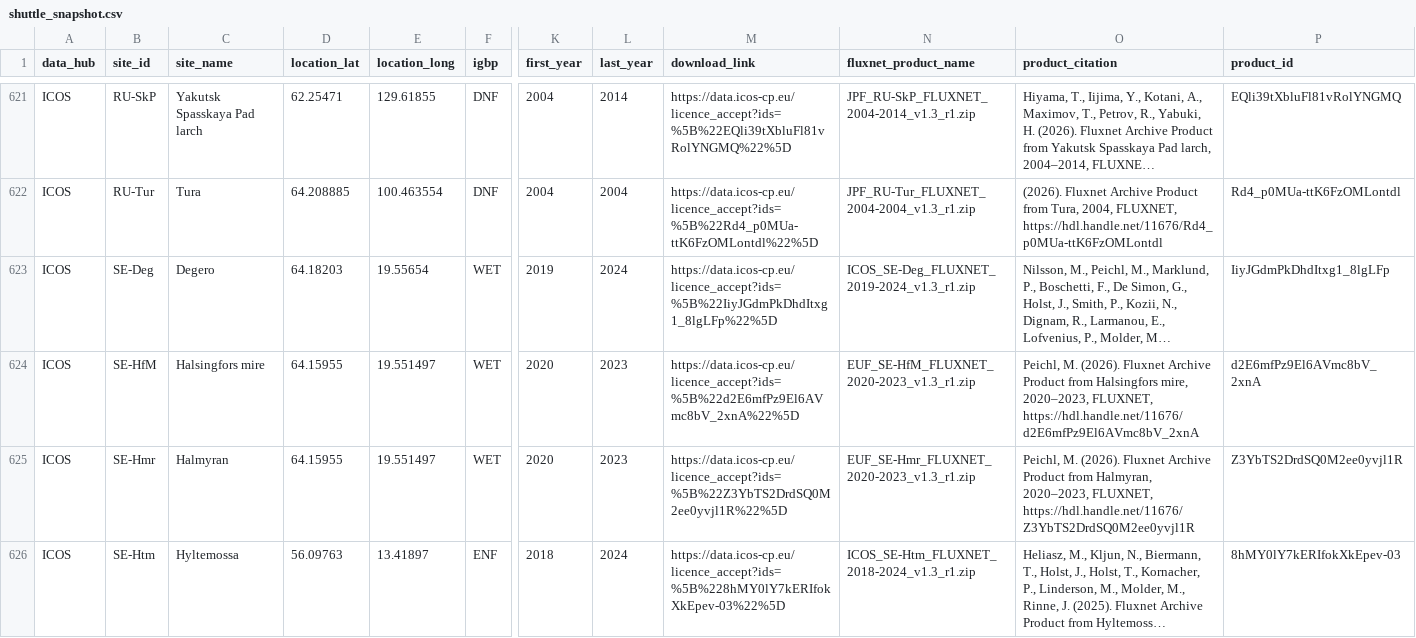
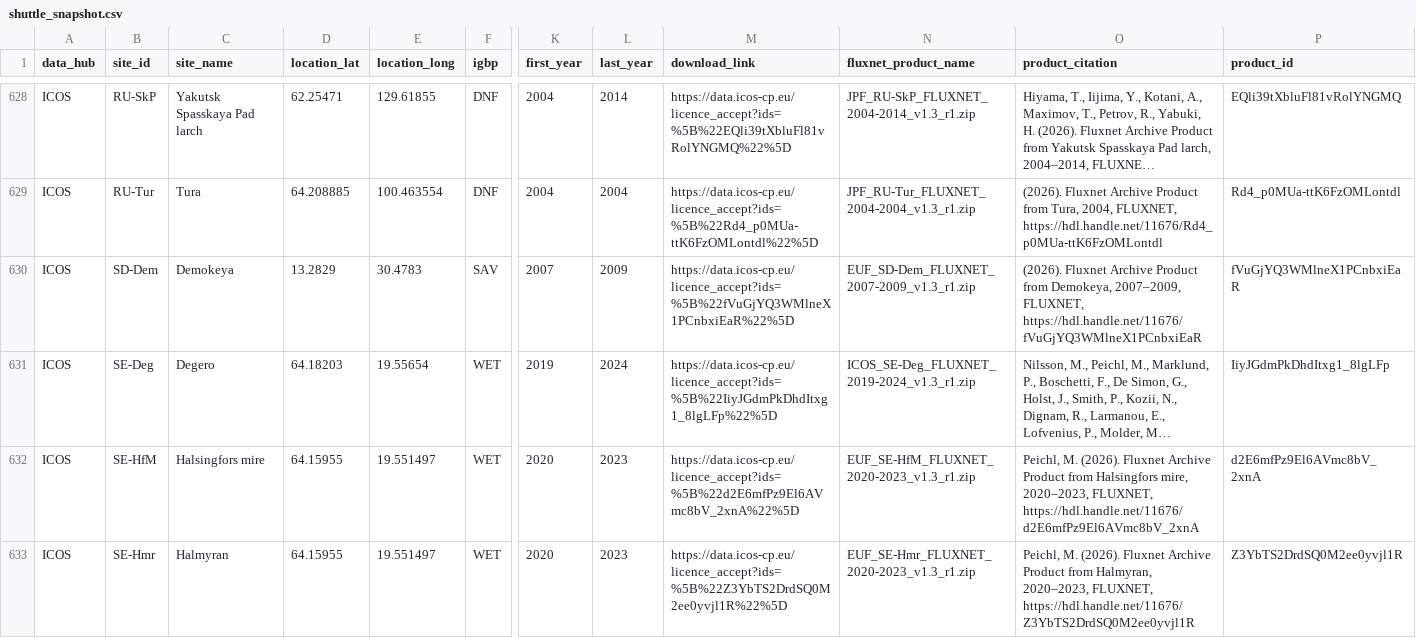
Before and after one commit to trevorkeenan/trevorkeenan.github.io, a CSV file: assets/shuttle_snapshot.csv, drawn as a sheet; only a part is shown, gaps mark what is left out; the shorter side is filled out with more unchanged rows; long unchanged cells end in …; rows hold the shown columns only; the diff covers the shown part only; the diff names each change by its address in the sheet, - before the commit and + after, or states it on an @@ line.

```diff
--- a/assets/shuttle_snapshot.csv
+++ b/assets/shuttle_snapshot.csv
+row 630: ICOS | SD-Dem | Demokeya | 13.2829 | 30.4783 | SAV | 2007 | 2009 | https://data.icos-cp.eu/licence_accept?ids=%5B%22fVuGjYQ3WMlneX1PCnbxiEaR%22%5D | EUF_SD-Dem_FLUXNET_2007-2009_v1.3_r1.zip | (2026). Fluxnet Archive Product from Demokeya, 2007–2009, FLUXNET, https://hdl.handle.net/11676/fVuGjYQ3WMlneX1PCnbxiEaR | fVuGjYQ3WMlneX1PCnbxiEaR
```
Also changed, not shown: 7 added rows elsewhere in this file, assets/efd_curated_sites_snapshot.csv, 4 other files.
